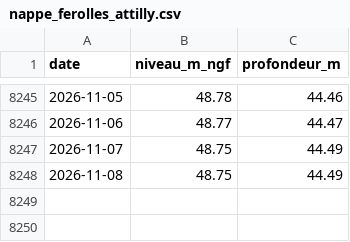
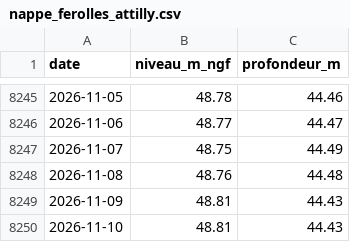
Before and after one commit to antreizh/meteotigery, a CSV file: data/nappe_ferolles_attilly.csv, drawn as a sheet; only a part is shown, gaps mark what is left out.

```diff
--- a/data/nappe_ferolles_attilly.csv
+++ b/data/nappe_ferolles_attilly.csv
@@ -8247,2 +8247,4 @@ date;niveau_m_ngf;profondeur_m
 2026-11-07;48.75;44.49
-2026-11-08;48.75;44.49
+2026-11-08;48.76;44.48
+2026-11-09;48.81;44.43
+2026-11-10;48.81;44.43
```
Also changed, not shown: 1 other file.
